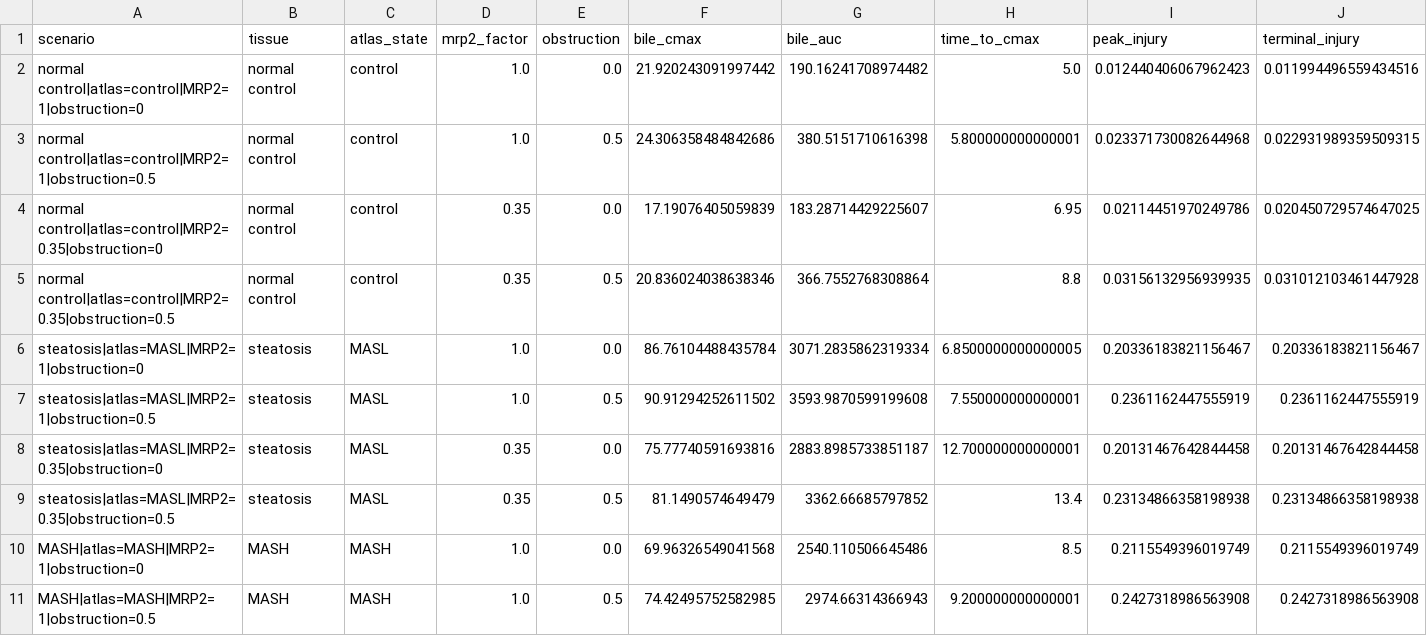
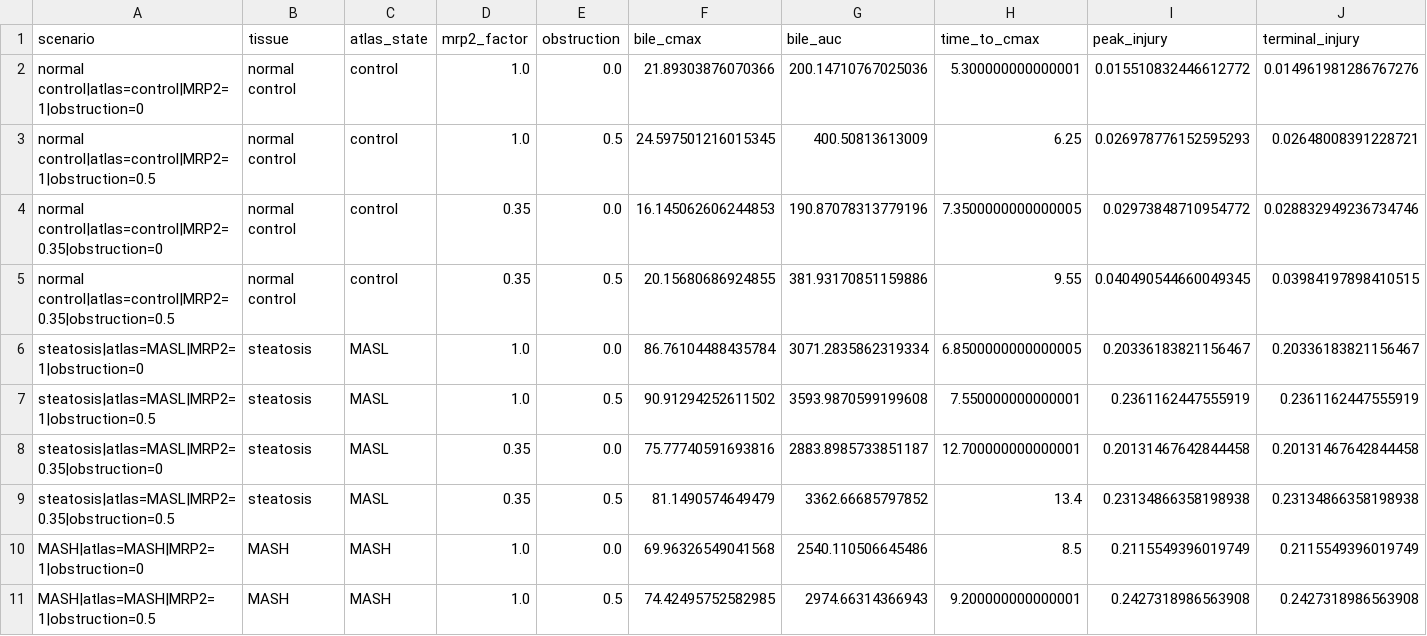
Before and after one commit to hwe001/masld-spatial-pkpd-framework, a CSV file: outputs/biliary_clearance/jpkpd_scenario_metrics.csv, drawn as a sheet.

```diff
--- a/outputs/biliary_clearance/jpkpd_scenario_metrics.csv
+++ b/outputs/biliary_clearance/jpkpd_scenario_metrics.csv
@@ -1,6 +1,6 @@
 scenario,tissue,atlas_state,mrp2_factor,obstruction,bile_cmax,bile_auc,time_to_cmax,peak_injury,terminal_injury
-normal control|atlas=control|MRP2=1|obstruction=0,normal control,control,1.0,0.0,21.920243091997442,190.16241708974482,5.0,0.012440406067962423,0.011994496559434516
-normal control|atlas=control|MRP2=1|obstruction=0.5,normal control,control,1.0,0.5,24.306358484842686,380.5151710616398,5.800000000000001,0.023371730082644968,0.022931989359509315
-normal control|atlas=control|MRP2=0.35|obstruction=0,normal control,control,0.35,0.0,17.19076405059839,183.28714429225607,6.95,0.02114451970249786,0.020450729574647025
-normal control|atlas=control|MRP2=0.35|obstruction=0.5,normal control,control,0.35,0.5,20.836024038638346,366.7552768308864,8.8,0.03156132956939935,0.031012103461447928
+normal control|atlas=control|MRP2=1|obstruction=0,normal control,control,1.0,0.0,21.89303876070366,200.14710767025036,5.300000000000001,0.015510832446612772,0.014961981286767276
+normal control|atlas=control|MRP2=1|obstruction=0.5,normal control,control,1.0,0.5,24.597501216015345,400.50813613009,6.25,0.026978776152595293,0.02648008391228721
+normal control|atlas=control|MRP2=0.35|obstruction=0,normal control,control,0.35,0.0,16.145062606244853,190.87078313779196,7.3500000000000005,0.02973848710954772,0.028832949236734746
+normal control|atlas=control|MRP2=0.35|obstruction=0.5,normal control,control,0.35,0.5,20.15680686924855,381.93170851159886,9.55,0.040490544660049345,0.03984197898410515
 steatosis|atlas=MASL|MRP2=1|obstruction=0,steatosis,MASL,1.0,0.0,86.76104488435784,3071.2835862319334,6.8500000000000005,0.20336183821156467,0.20336183821156467
```
Also changed, not shown: outputs/biliary_clearance/jpkpd_lhs_samples.csv, outputs/biliary_clearance/nature_genetics_zonated_gene_fields.csv, 6 other files.
